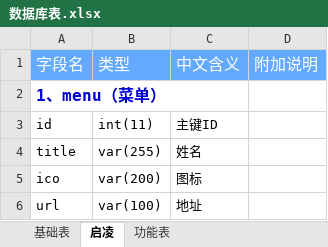
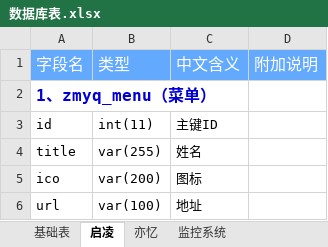
Before and after one commit to masonjs-cn/think-admin, an Excel workbook: mysql/数据库表.xlsx, sheet 启凌, drawn as a sheet; values as stored, in another font and other column widths than the file's, no borders; the diff names each change by its address in the sheet, - before the commit and + after, or states it on an @@ line.

```diff
--- a/mysql/数据库表.xlsx (sheet 启凌)
+++ b/mysql/数据库表.xlsx (sheet 启凌)
-sheet tab: 功能表
+sheet tab: 亦忆
+sheet tab: 监控系统
-A2: 1、menu（菜单）
+A2: 1、zmyq_menu（菜单）
```
Also changed, not shown: sheet 亦忆, sheet 基础表, 7 other files.
